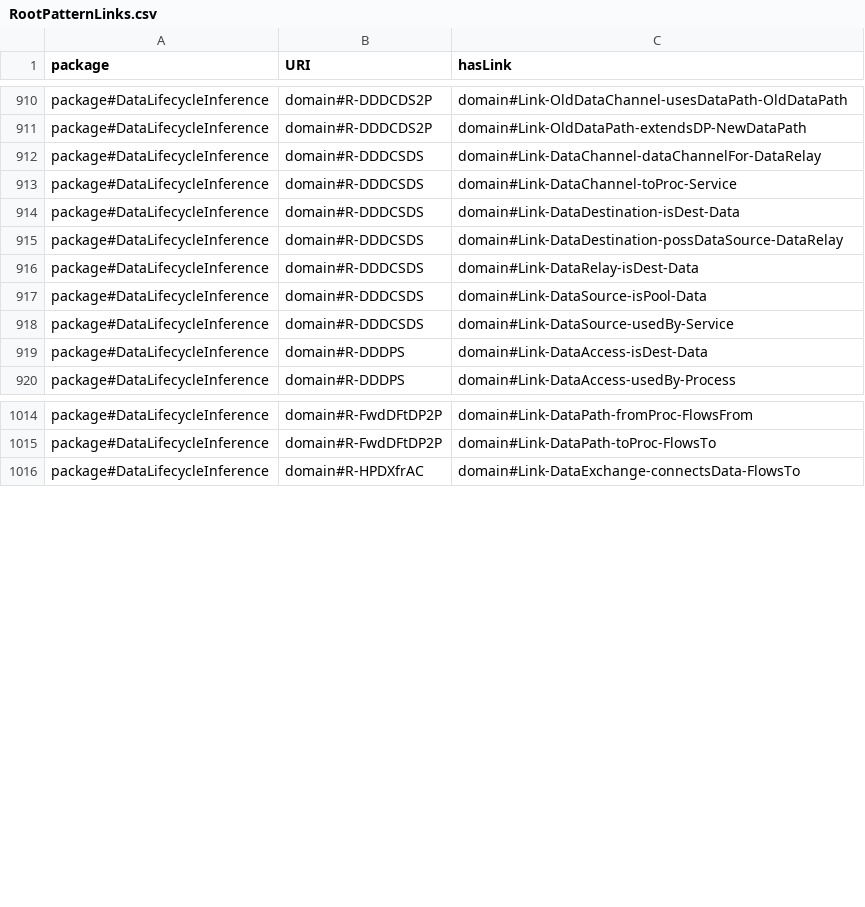
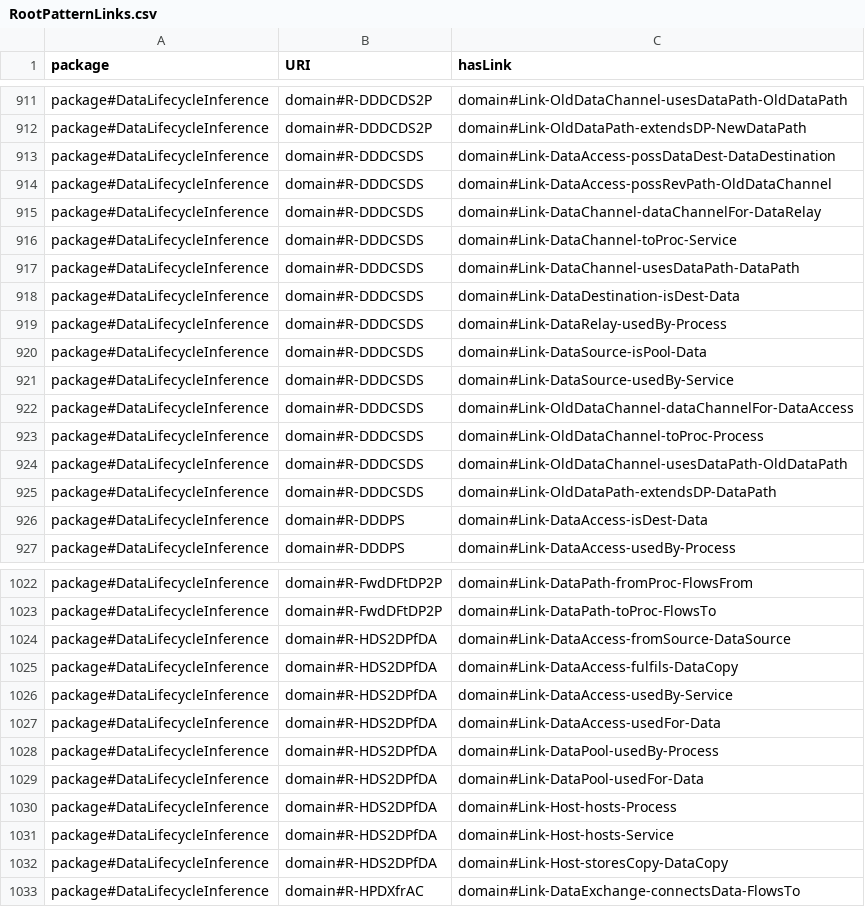
Before and after one commit to Spyderisk/domain-network, a CSV file: csv/RootPatternLinks.csv, drawn as a sheet; only a part is shown, gaps mark what is left out; the diff covers the shown part only.

```diff
--- a/csv/RootPatternLinks.csv
+++ b/csv/RootPatternLinks.csv
@@ -911,9 +912,15 @@ package#DataLifecycleInference,domain#R-DDDCDS2P,domain#Link-OldDataChannel-uses
 package#DataLifecycleInference,domain#R-DDDCDS2P,domain#Link-OldDataPath-extendsDP-NewDataPath
+package#DataLifecycleInference,domain#R-DDDCSDS,domain#Link-DataAccess-possDataDest-DataDestination
+package#DataLifecycleInference,domain#R-DDDCSDS,domain#Link-DataAccess-possRevPath-OldDataChannel
 package#DataLifecycleInference,domain#R-DDDCSDS,domain#Link-DataChannel-dataChannelFor-DataRelay
 package#DataLifecycleInference,domain#R-DDDCSDS,domain#Link-DataChannel-toProc-Service
+package#DataLifecycleInference,domain#R-DDDCSDS,domain#Link-DataChannel-usesDataPath-DataPath
 package#DataLifecycleInference,domain#R-DDDCSDS,domain#Link-DataDestination-isDest-Data
-package#DataLifecycleInference,domain#R-DDDCSDS,domain#Link-DataDestination-possDataSource-DataRelay
-package#DataLifecycleInference,domain#R-DDDCSDS,domain#Link-DataRelay-isDest-Data
+package#DataLifecycleInference,domain#R-DDDCSDS,domain#Link-DataRelay-usedBy-Process
 package#DataLifecycleInference,domain#R-DDDCSDS,domain#Link-DataSource-isPool-Data
 package#DataLifecycleInference,domain#R-DDDCSDS,domain#Link-DataSource-usedBy-Service
+package#DataLifecycleInference,domain#R-DDDCSDS,domain#Link-OldDataChannel-dataChannelFor-DataAccess
+package#DataLifecycleInference,domain#R-DDDCSDS,domain#Link-OldDataChannel-toProc-Process
+package#DataLifecycleInference,domain#R-DDDCSDS,domain#Link-OldDataChannel-usesDataPath-OldDataPath
+package#DataLifecycleInference,domain#R-DDDCSDS,domain#Link-OldDataPath-extendsDP-DataPath
 package#DataLifecycleInference,domain#R-DDDPS,domain#Link-DataAccess-isDest-Data
@@ -1015,2 +1023,11 @@ package#DataLifecycleInference,domain#R-FwdDFtDP2P,domain#Link-DataPath-fromProc
 package#DataLifecycleInference,domain#R-FwdDFtDP2P,domain#Link-DataPath-toProc-FlowsTo
+package#DataLifecycleInference,domain#R-HDS2DPfDA,domain#Link-DataAccess-fromSource-DataSource
+package#DataLifecycleInference,domain#R-HDS2DPfDA,domain#Link-DataAccess-fulfils-DataCopy
+package#DataLifecycleInference,domain#R-HDS2DPfDA,domain#Link-DataAccess-usedBy-Service
+package#DataLifecycleInference,domain#R-HDS2DPfDA,domain#Link-DataAccess-usedFor-Data
+package#DataLifecycleInference,domain#R-HDS2DPfDA,domain#Link-DataPool-usedBy-Process
+package#DataLifecycleInference,domain#R-HDS2DPfDA,domain#Link-DataPool-usedFor-Data
+package#DataLifecycleInference,domain#R-HDS2DPfDA,domain#Link-Host-hosts-Process
+package#DataLifecycleInference,domain#R-HDS2DPfDA,domain#Link-Host-hosts-Service
+package#DataLifecycleInference,domain#R-HDS2DPfDA,domain#Link-Host-storesCopy-DataCopy
 package#DataLifecycleInference,domain#R-HPDXfrAC,domain#Link-DataExchange-connectsData-FlowsTo
```
Also changed, not shown: 4 added rows, 2 removed rows and 2 edited cells elsewhere in this file, csv/ConstructionPattern.csv, csv/ConstructionPatternLinks.csv, 9 other files.
